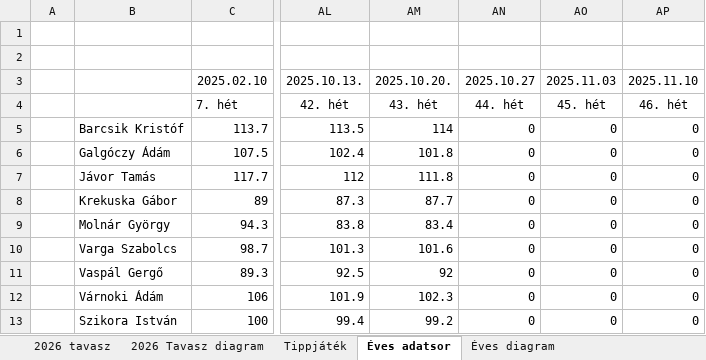
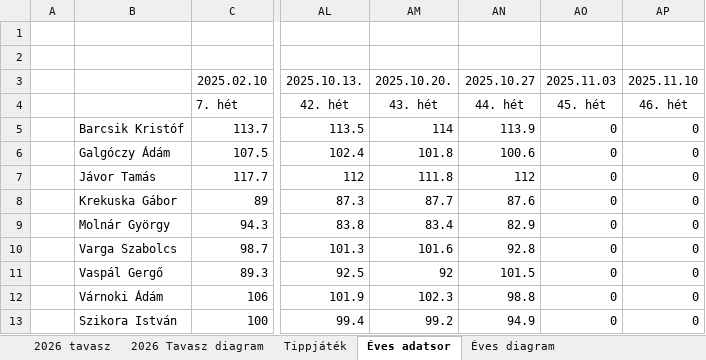
Before and after one commit to mecalis/mediso_fogyas_2026, an Excel workbook: challenge 2026 12_2.xlsx, sheet Éves adatsor, drawn as a sheet; only a part is shown, gaps mark what is left out; values as stored, in another font and other column widths than the file's, no borders; the diff names each change by its address in the sheet, - before the commit and + after, or states it on an @@ line.

```diff
--- a/challenge 2026 12_2.xlsx (sheet Éves adatsor)
+++ b/challenge 2026 12_2.xlsx (sheet Éves adatsor)
-AN5: 0
+AN5: 113.9
-AN6: 0
+AN6: 100.6
-AN7: 0
+AN7: 112
-AN8: 0
+AN8: 87.6
-AN9: 0
+AN9: 82.9
-AN10: 0
+AN10: 92.8
-AN11: 0
+AN11: 101.5
-AN12: 0
+AN12: 98.8
-AN13: 0
+AN13: 94.9
```
Also changed, not shown: sheet 2026 Tavasz diagram, sheet Éves diagram, sheet 2026 tavasz, charts or pictures.
